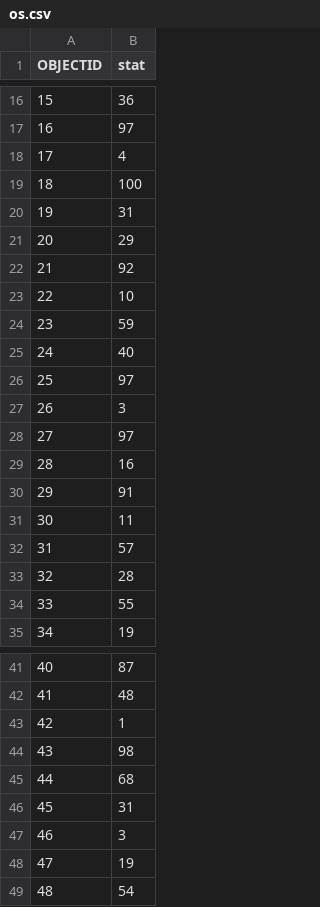
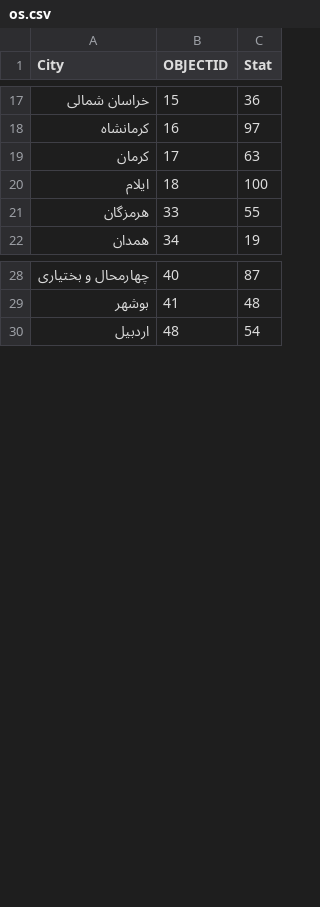
Before and after one commit to KouroshHasani/iran_choropleth_map, a CSV file: src/data/os.csv, drawn as a sheet; only a part is shown, gaps mark what is left out; removed rows and columns are numbered as before the commit, all else as after; the diff covers the shown part only; the diff names each change by its address in the sheet, - before the commit and + after, or states it on an @@ line.

```diff
--- a/src/data/os.csv
+++ b/src/data/os.csv
+column A (City), rows 17-22: خراسان شمالی | کرمانشاه | کرمان | ایلام | هرمزگان | همدان; rows 28-30: چهارمحال و بختیاری | بوشهر | اردبیل
-C1: stat
+C1: Stat
-C19 (Stat): 4
+C19 (Stat): 63
-row 20: 19 | 31
-row 21: 20 | 29
-row 22: 21 | 92
-row 23: 22 | 10
-row 24: 23 | 59
-row 25: 24 | 40
-row 26: 25 | 97
-row 27: 26 | 3
-row 28: 27 | 97
-row 29: 28 | 16
-row 30: 29 | 91
-row 31: 30 | 11
-row 32: 31 | 57
-row 33: 32 | 28
-row 43: 42 | 1
-row 44: 43 | 98
-row 45: 44 | 68
-row 46: 45 | 31
-row 47: 46 | 3
-row 48: 47 | 19
```
Also changed, not shown: 1 added row and 2 edited cells elsewhere in this file, 2 other files.
